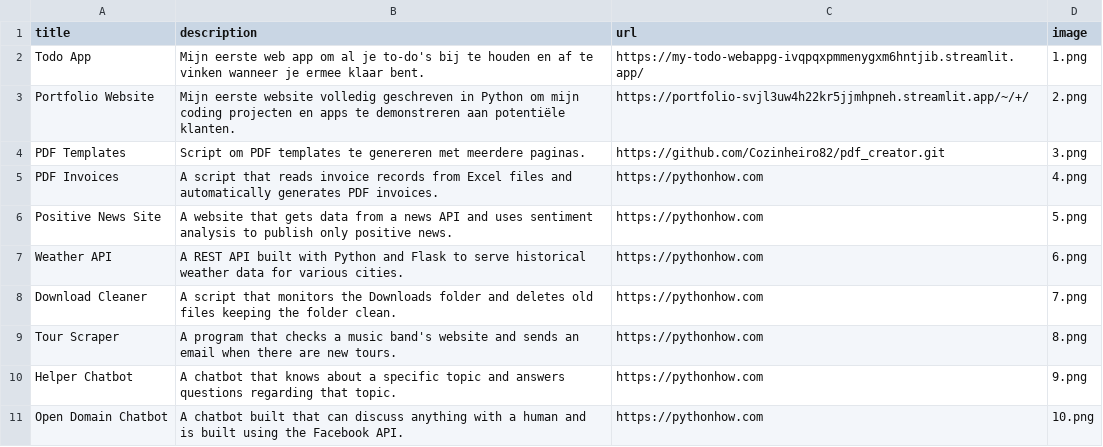
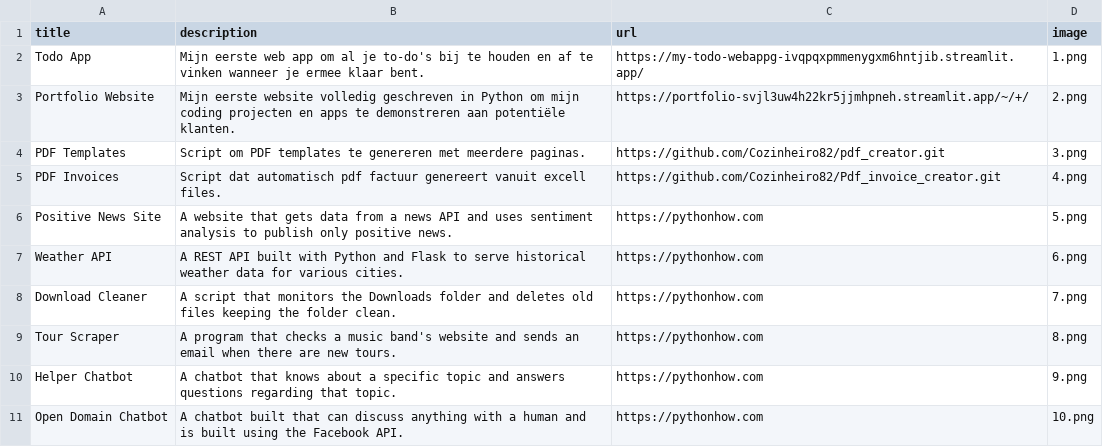
Before and after one commit to Cozinheiro82/portfolio, a CSV file: data.csv, drawn as a sheet; only a part is shown.

Commit message:
Adding pdf invoice creator and securing login for e-mail account

```diff
--- a/data.csv
+++ b/data.csv
@@ -4,3 +4,3 @@ Portfolio Website;Mijn eerste website volledig geschreven in Python om mijn codi
 PDF Templates;Script om PDF templates te genereren met meerdere paginas.;https://github.com/Cozinheiro82/pdf_creator.git;3.png
-PDF Invoices;A script that reads invoice records from Excel files and automatically generates PDF invoices.;https://pythonhow.com;4.png
+PDF Invoices;Script dat automatisch pdf factuur genereert vanuit excell files.;https://github.com/Cozinheiro82/Pdf_invoice_creator.git;4.png
 Positive News Site;A website that gets data from a news API and uses sentiment analysis to publish only positive news.;https://pythonhow.com;5.png
```
Also changed, not shown: 2 other files.
